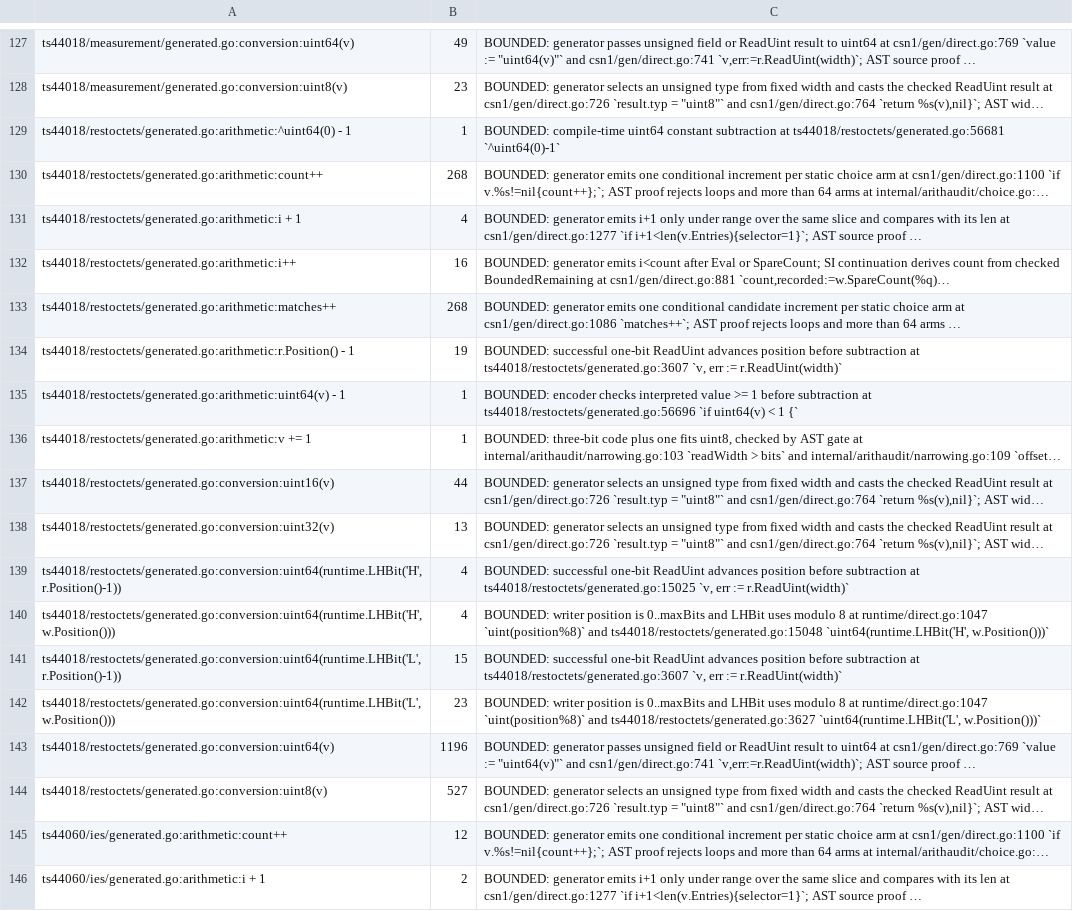
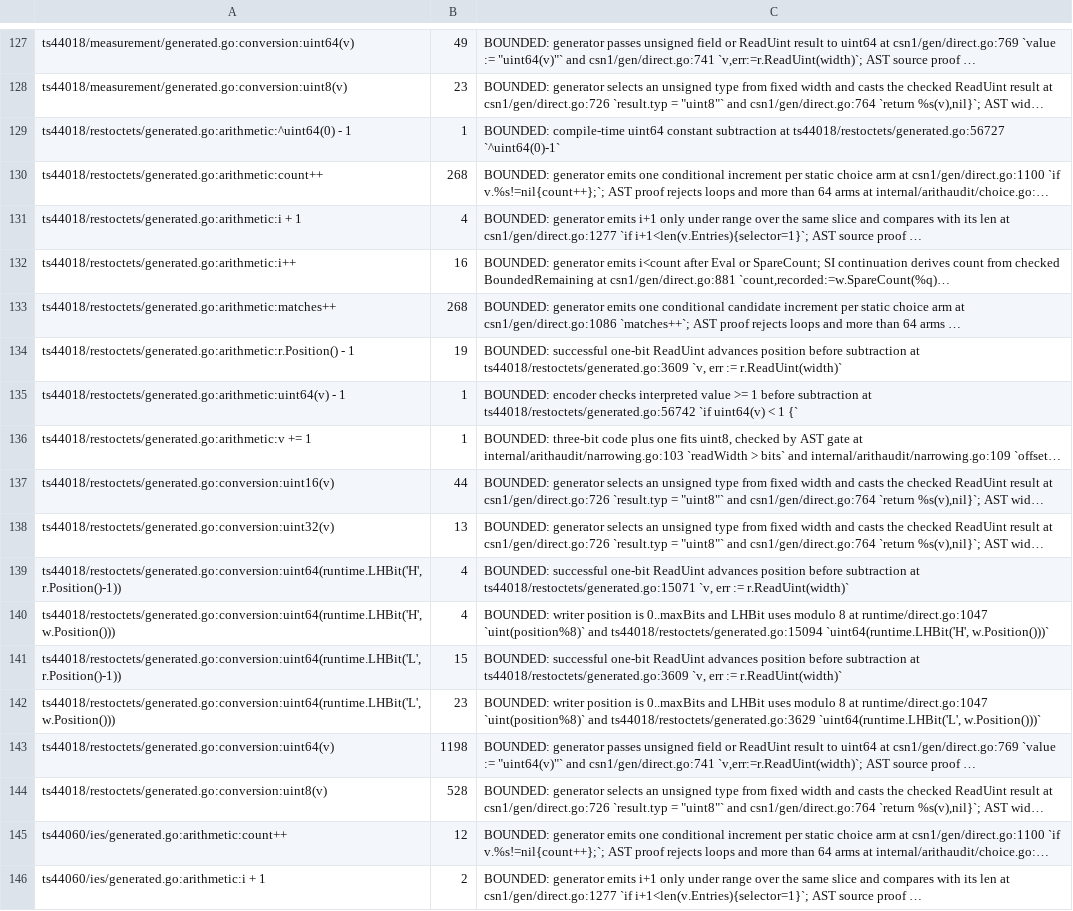
Before and after one commit to gomaja/go-csn1, a TSV file: arithmetic-allowlist.tsv, drawn as a sheet; only a part is shown, gaps mark what is left out; long unchanged cells end in …; the diff names each change by its address in the sheet, - before the commit and + after, or states it on an @@ line.

```diff
--- a/arithmetic-allowlist.tsv
+++ b/arithmetic-allowlist.tsv
-C129: …subtraction at ts44018/restoctets/generated.go:56681 `^uint64(0)-1`
+C129: …subtraction at ts44018/restoctets/generated.go:56727 `^uint64(0)-1`
-C134: …subtraction at ts44018/restoctets/generated.go:3607 `v, err…
+C134: …subtraction at ts44018/restoctets/generated.go:3609 `v, err…
-C135: …subtraction at ts44018/restoctets/generated.go:56696 `if uint64(v)…
+C135: …subtraction at ts44018/restoctets/generated.go:56742 `if uint64(v)…
-C139: …subtraction at ts44018/restoctets/generated.go:15025 `v, err…
+C139: …subtraction at ts44018/restoctets/generated.go:15071 `v, err…
-C140: …`uint(position%8)` and ts44018/restoctets/generated.go:15048 `uint64(runtime.LHBit('H', w.Position()))`
+C140: …`uint(position%8)` and ts44018/restoctets/generated.go:15094 `uint64(runtime.LHBit('H', w.Position()))`
-C141: …subtraction at ts44018/restoctets/generated.go:3607 `v, err…
+C141: …subtraction at ts44018/restoctets/generated.go:3609 `v, err…
-C142: …`uint(position%8)` and ts44018/restoctets/generated.go:3627 `uint64(runtime.LHBit('L', w.Position()))`
+C142: …`uint(position%8)` and ts44018/restoctets/generated.go:3629 `uint64(runtime.LHBit('L', w.Position()))`
-B143: 1196
+B143: 1198
-B144: 527
+B144: 528
```
Also changed, not shown: 4 other files.
